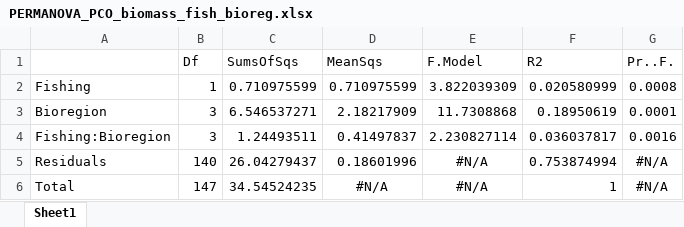
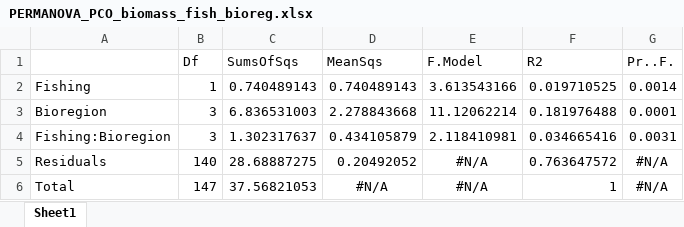
Before and after one commit to Sara-FH/UVC_DOVS_Galapagos, an Excel workbook: Tables/PERMANOVA_PCO_biomass_fish_bioreg.xlsx, sheet Sheet1, drawn as a sheet; values as stored, in another font and other column widths than the file's, no borders; the diff names each change by its address in the sheet, - before the commit and + after, or states it on an @@ line.

```diff
--- a/Tables/PERMANOVA_PCO_biomass_fish_bioreg.xlsx (sheet Sheet1)
+++ b/Tables/PERMANOVA_PCO_biomass_fish_bioreg.xlsx (sheet Sheet1)
-C2 (SumsOfSqs): 0.710975599
+C2 (SumsOfSqs): 0.740489143
-D2 (MeanSqs): 0.710975599
+D2 (MeanSqs): 0.740489143
-E2 (F.Model): 3.822039309
+E2 (F.Model): 3.613543166
-F2 (R2): 0.020580999
+F2 (R2): 0.019710525
-G2 (Pr..F.): 0.0008
+G2 (Pr..F.): 0.0014
-C3 (SumsOfSqs): 6.546537271
+C3 (SumsOfSqs): 6.836531003
-D3 (MeanSqs): 2.18217909
+D3 (MeanSqs): 2.278843668
-E3 (F.Model): 11.7308868
+E3 (F.Model): 11.12062214
-F3 (R2): 0.18950619
+F3 (R2): 0.181976488
-C4 (SumsOfSqs): 1.24493511
+C4 (SumsOfSqs): 1.302317637
-D4 (MeanSqs): 0.41497837
+D4 (MeanSqs): 0.434105879
-E4 (F.Model): 2.230827114
+E4 (F.Model): 2.118410981
-F4 (R2): 0.036037817
+F4 (R2): 0.034665416
-G4 (Pr..F.): 0.0016
+G4 (Pr..F.): 0.0031
-C5 (SumsOfSqs): 26.04279437
+C5 (SumsOfSqs): 28.68887275
-D5 (MeanSqs): 0.18601996
+D5 (MeanSqs): 0.20492052
-F5 (R2): 0.753874994
+F5 (R2): 0.763647572
-C6 (SumsOfSqs): 34.54524235
+C6 (SumsOfSqs): 37.56821053
```
Also changed, not shown: Tables/BETADISPERSION_PCO_den_bioreg.xlsx, Tables/PAIR_ADONIS_PCO_den_bioreg.xlsx, 22 other files.
